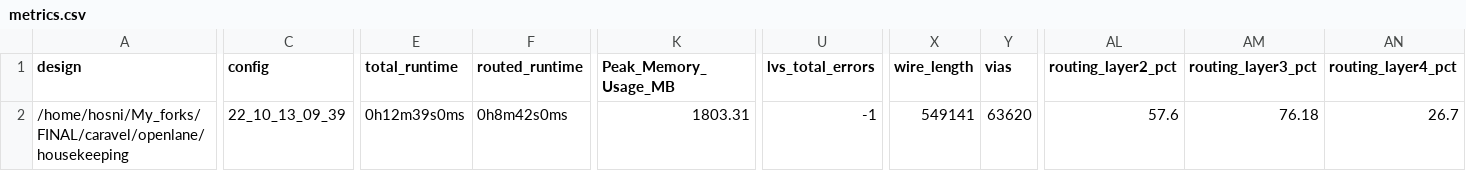
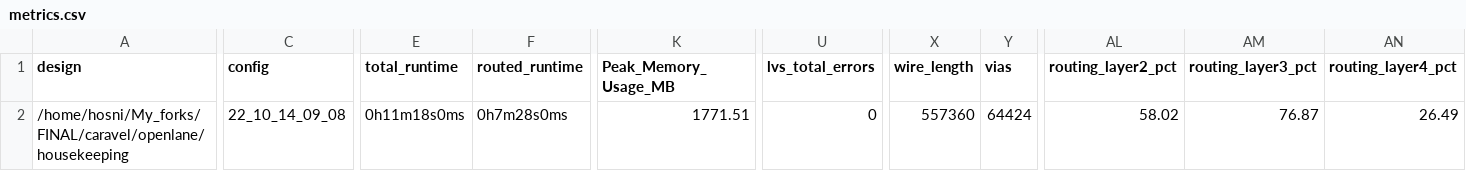
Before and after one commit to efabless/caravel, a CSV file: signoff/housekeeping/metrics.csv, drawn as a sheet; only a part is shown, gaps mark what is left out; the diff covers the shown part only; the diff names each change by its address in the sheet, - before the commit and + after, or states it on an @@ line.

Commit message:
add housekeeping views

```diff
--- a/signoff/housekeeping/metrics.csv
+++ b/signoff/housekeeping/metrics.csv
-C2 (config): 22_10_13_09_39
+C2 (config): 22_10_14_09_08
-E2 (total_runtime): 0h12m39s0ms
+E2 (total_runtime): 0h11m18s0ms
-F2 (routed_runtime): 0h8m42s0ms
+F2 (routed_runtime): 0h7m28s0ms
-K2 (Peak_Memory_Usage_MB): 1803.31
+K2 (Peak_Memory_Usage_MB): 1771.51
-U2 (lvs_total_errors): -1
+U2 (lvs_total_errors): 0
-X2 (wire_length): 549141
+X2 (wire_length): 557360
-Y2 (vias): 63620
+Y2 (vias): 64424
-AL2 (routing_layer2_pct): 57.6
+AL2 (routing_layer2_pct): 58.02
-AM2 (routing_layer3_pct): 76.18
+AM2 (routing_layer3_pct): 76.87
-AN2 (routing_layer4_pct): 26.7
+AN2 (routing_layer4_pct): 26.49
```
Also changed, not shown: 2 edited cells elsewhere in this file, 8 other files.
